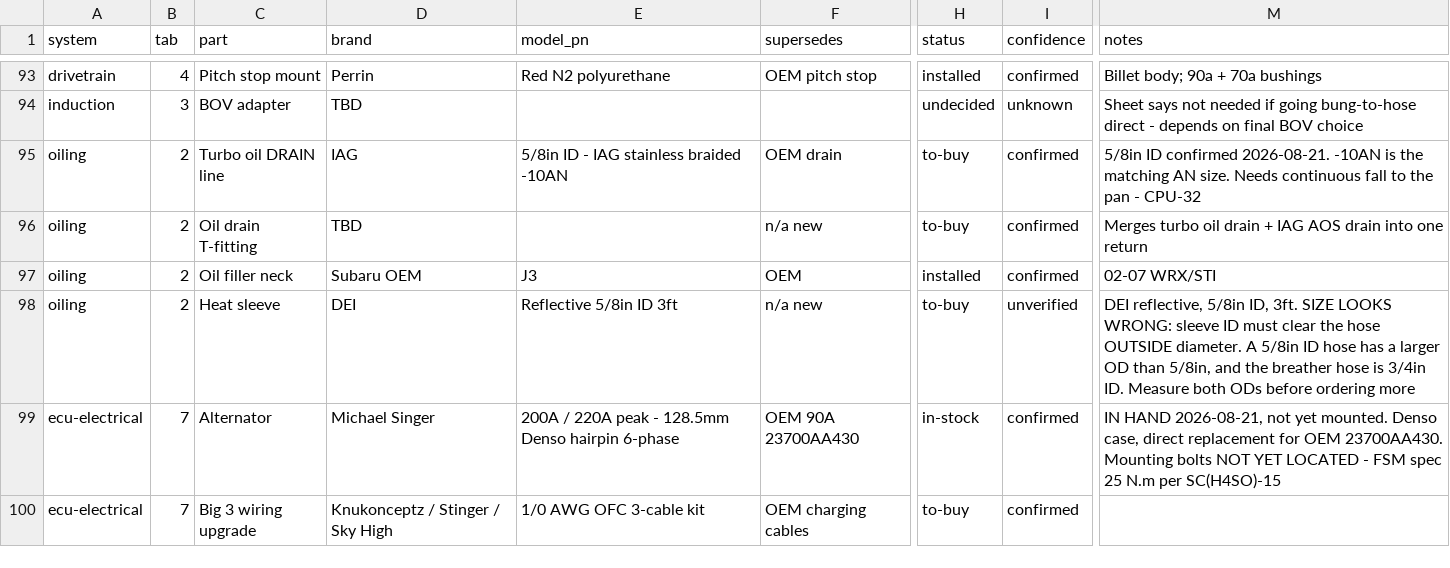
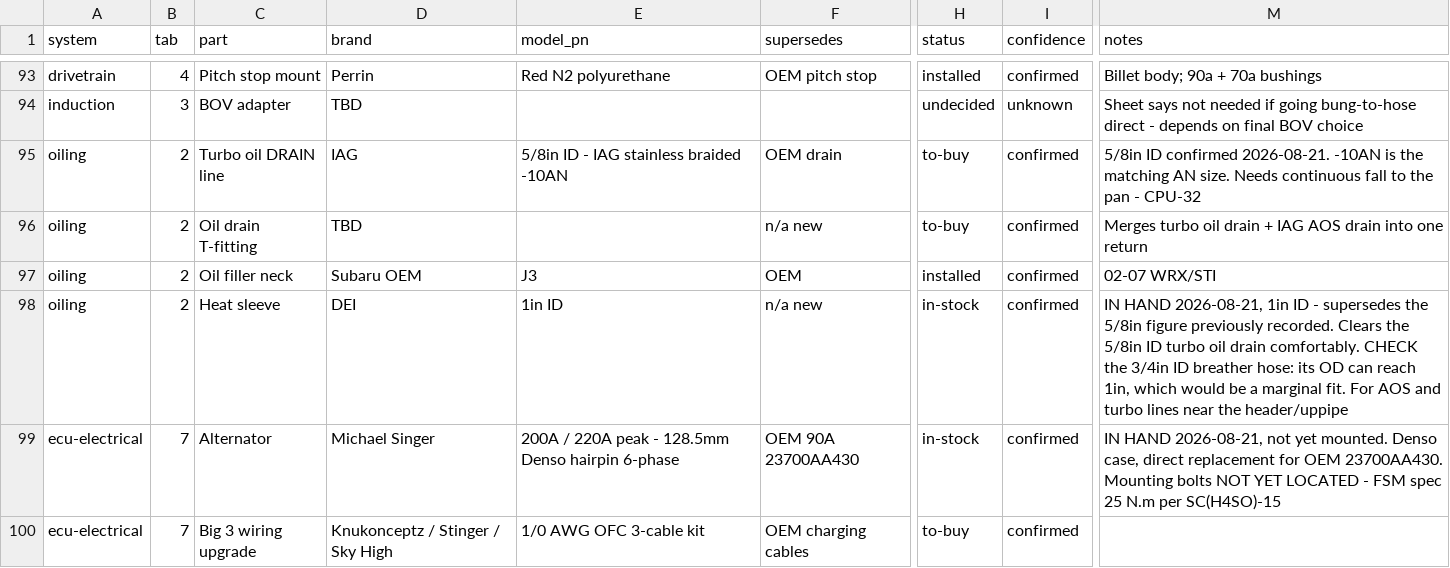
Before and after one commit to SuperCoolAlan/wrx-manifests, a CSV file: as-built/parts.csv, drawn as a sheet; only a part is shown, gaps mark what is left out; the diff names each change by its address in the sheet, - before the commit and + after, or states it on an @@ line.

```diff
--- a/as-built/parts.csv
+++ b/as-built/parts.csv
-E98 (model_pn): Reflective 5/8in ID 3ft
+E98 (model_pn): 1in ID
-H98 (status): to-buy
+H98 (status): in-stock
-I98 (confidence): unverified
+I98 (confidence): confirmed
-M98 (notes): DEI reflective, 5/8in ID, 3ft. SIZE LOOKS WRONG: sleeve ID must clear the hose OUTSIDE diameter. A 5/8in ID hose has a larger OD than 5/8in, and the breather hose is 3/4in ID. Measure both ODs before ordering more
+M98 (notes): IN HAND 2026-08-21, 1in ID - supersedes the 5/8in figure previously recorded. Clears the 5/8in ID turbo oil drain comfortably. CHECK the 3/4in ID breather hose: its OD can reach 1in, which would be a marginal fit. For AOS and turbo lines near the header/uppipe
```
Also changed, not shown: 1 other file.
